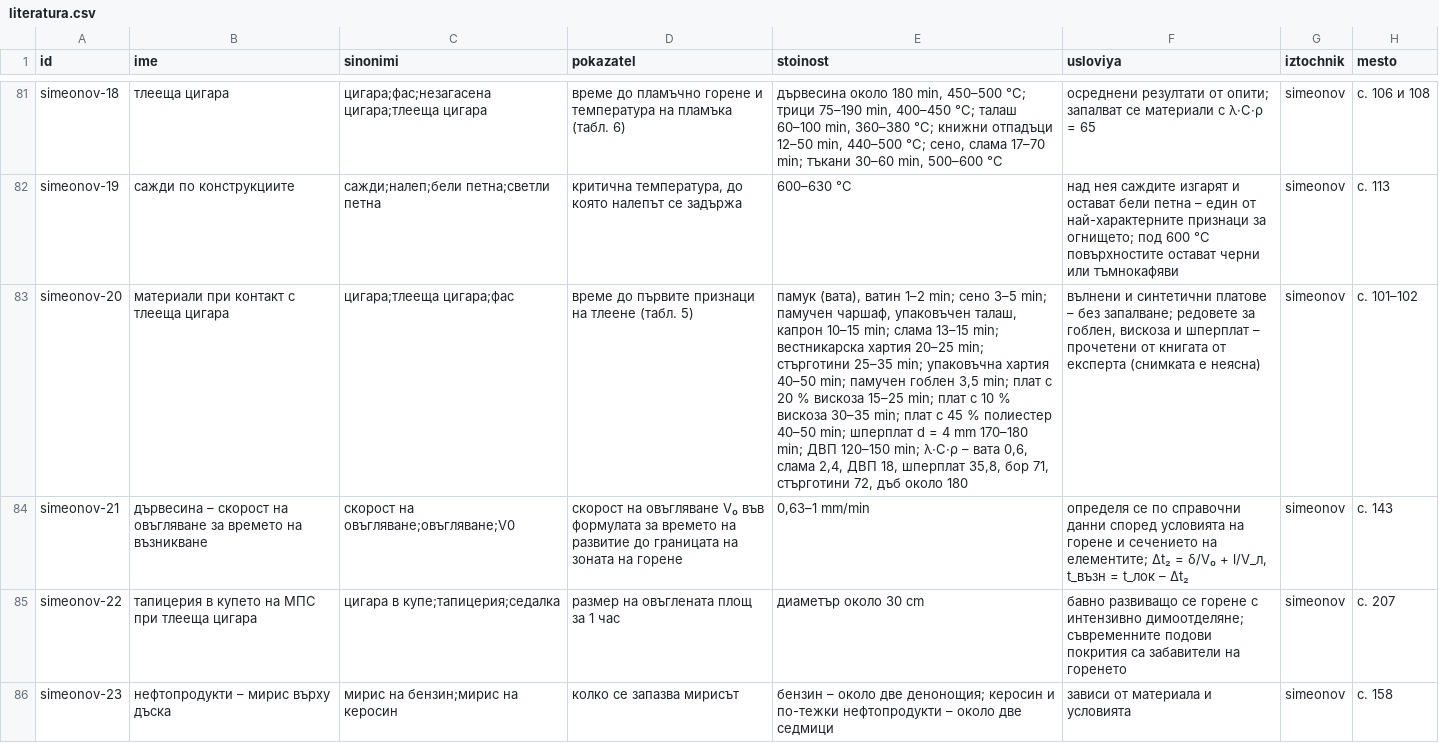
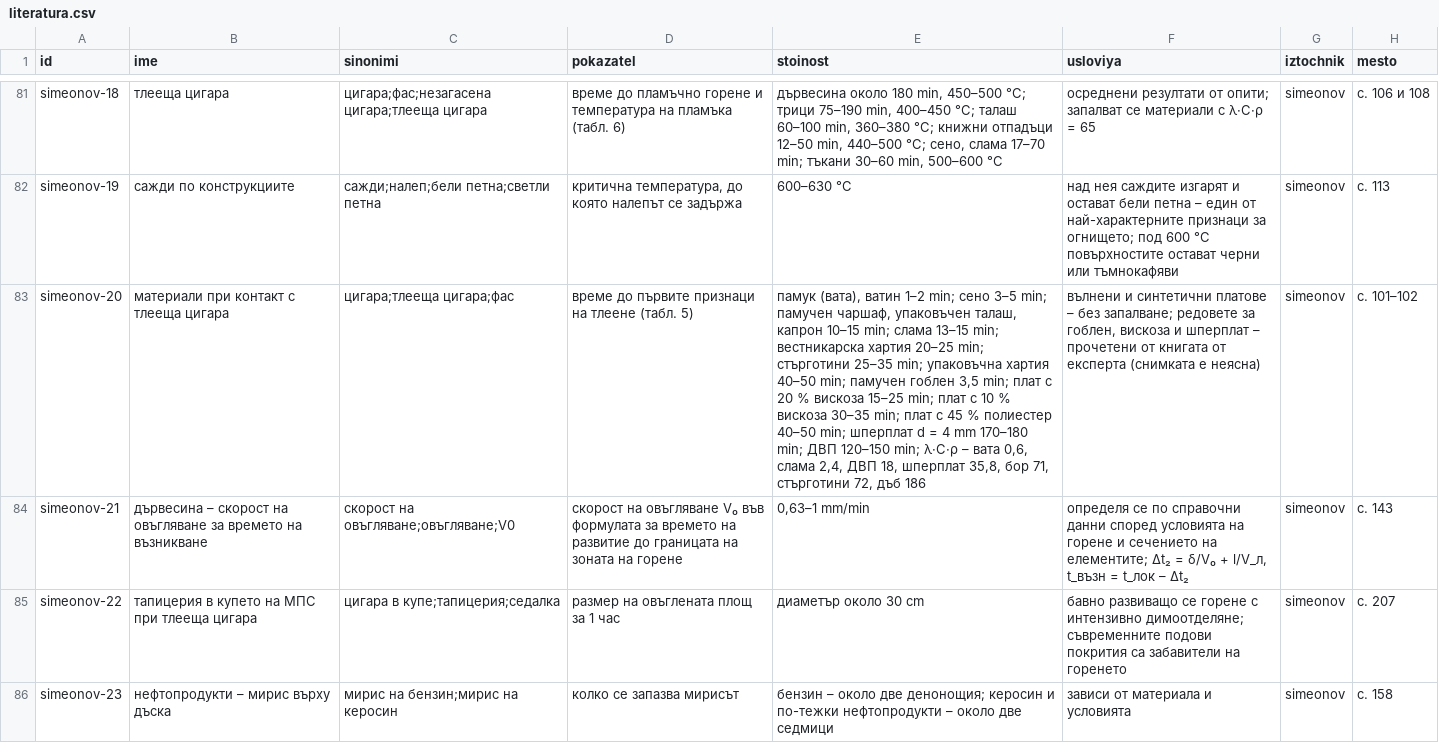
Before and after one commit to plamen911/fire-service-skills, a CSV file: plugins/fire-service/shared/svoistva/literatura.csv, drawn as a sheet; only a part is shown, gaps mark what is left out; the diff names each change by its address in the sheet, - before the commit and + after, or states it on an @@ line.

```diff
--- a/plugins/fire-service/shared/svoistva/literatura.csv
+++ b/plugins/fire-service/shared/svoistva/literatura.csv
-E83 (stoinost): …72, дъб около 180
+E83 (stoinost): …72, дъб 186
```
Also changed, not shown: plugins/fire-service/skills/eptz/_shared/svoistva/literatura.csv, plugins/fire-service/skills/grafik-dezhurstva/_shared/svoistva/literatura.csv, 14 other files.
